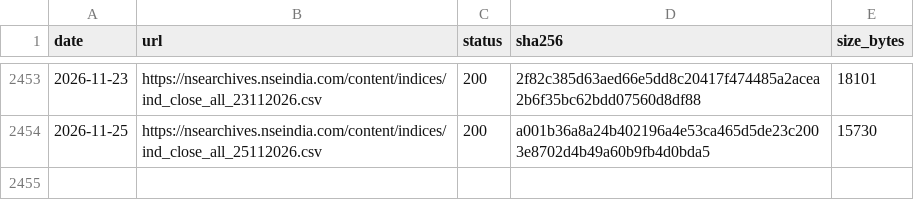
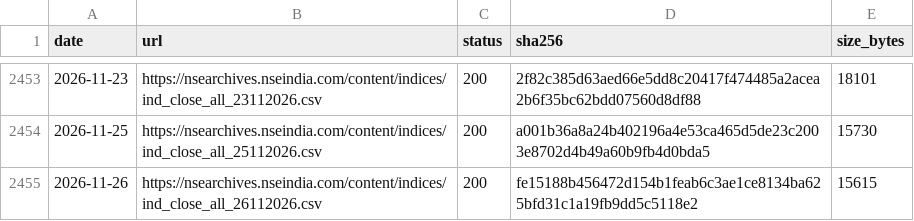
Before and after one commit to exepex/omenix-ingestion, a CSV file: research/data/manifests/index-close.csv, drawn as a sheet; only a part is shown, gaps mark what is left out.

```diff
--- a/research/data/manifests/index-close.csv
+++ b/research/data/manifests/index-close.csv
@@ -2454 +2454,2 @@ date,url,status,sha256,size_bytes
 2026-11-25,https://nsearchives.nseindia.com/content/indices/ind_close_all_25112026.csv,200,a001b36a8a24b402196a4e53ca465d5de23c2003e8702d4b49a60b9fb4d0bda5,15730
+2026-11-26,https://nsearchives.nseindia.com/content/indices/ind_close_all_26112026.csv,200,fe15188b456472d154b1feab6c3ae1ce8134ba625bfd31c1a19fb9dd5c5118e2,15615
```
